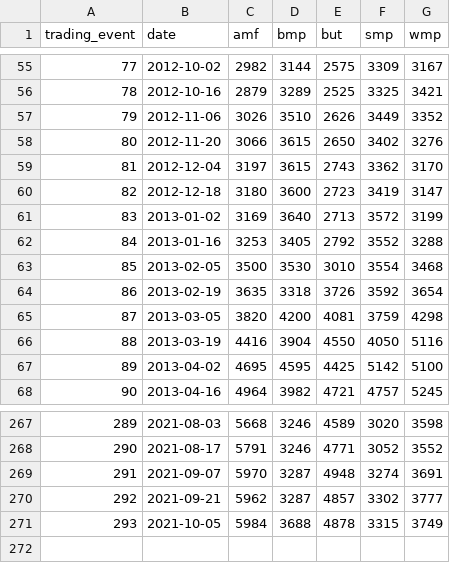
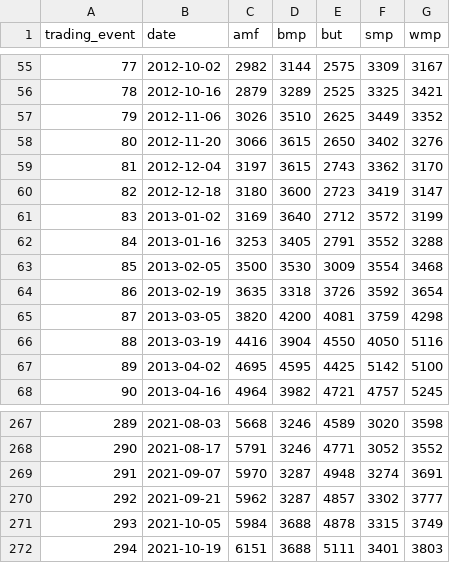
Before and after one commit to odow/dairy-analytics, a CSV file: data/processed/gdt_events.csv, drawn as a sheet; only a part is shown, gaps mark what is left out; the diff covers the shown part only.

```diff
--- a/data/processed/gdt_events.csv
+++ b/data/processed/gdt_events.csv
@@ -56,3 +56,3 @@ trading_event,date,amf,bmp,but,smp,wmp
 78,2012-10-16,2879,3289,2525,3325,3421
-79,2012-11-06,3026,3510,2626,3449,3352
+79,2012-11-06,3026,3510,2625,3449,3352
 80,2012-11-20,3066,3615,2650,3402,3276
@@ -60,5 +60,5 @@ trading_event,date,amf,bmp,but,smp,wmp
 82,2012-12-18,3180,3600,2723,3419,3147
-83,2013-01-02,3169,3640,2713,3572,3199
-84,2013-01-16,3253,3405,2792,3552,3288
-85,2013-02-05,3500,3530,3010,3554,3468
+83,2013-01-02,3169,3640,2712,3572,3199
+84,2013-01-16,3253,3405,2791,3552,3288
+85,2013-02-05,3500,3530,3009,3554,3468
 86,2013-02-19,3635,3318,3726,3592,3654
@@ -271 +271,2 @@ trading_event,date,amf,bmp,but,smp,wmp
 293,2021-10-05,5984,3688,4878,3315,3749
+294,2021-10-19,6151,3688,5111,3401,3803
```
Also changed, not shown: 33 edited cells elsewhere in this file, 5 other files.
